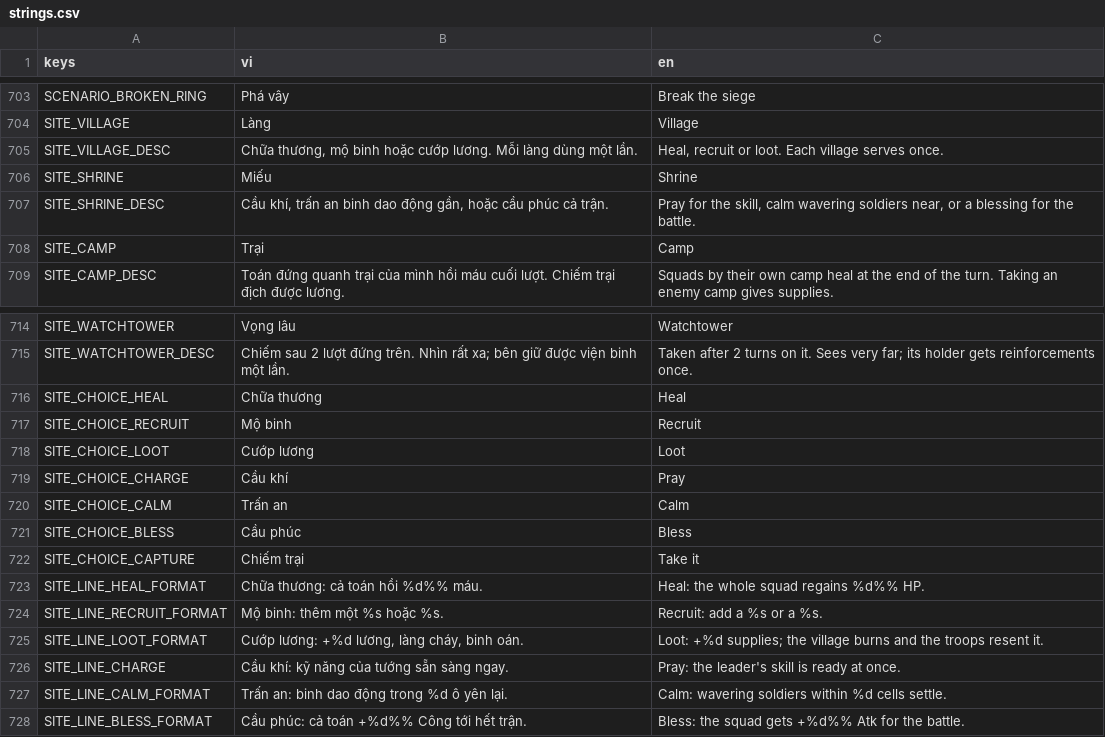
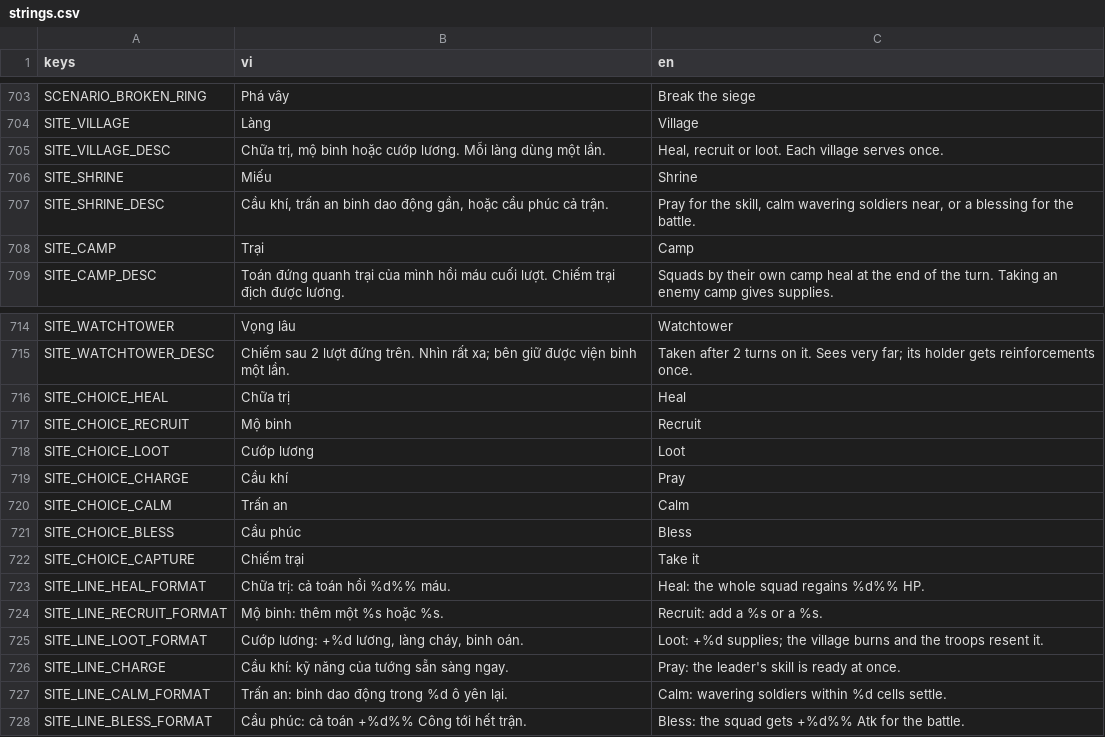
Before and after one commit to nhatphucpham/fal-gaming, a CSV file: Locale/strings.csv, drawn as a sheet; only a part is shown, gaps mark what is left out.

```diff
--- a/Locale/strings.csv
+++ b/Locale/strings.csv
@@ -704,3 +704,3 @@ SCENARIO_BROKEN_RING,Phá vây,Break the siege
 SITE_VILLAGE,Làng,Village
-SITE_VILLAGE_DESC,"Chữa thương, mộ binh hoặc cướp lương. Mỗi làng dùng một lần.","Heal, recruit or loot. Each village serves once."
+SITE_VILLAGE_DESC,"Chữa trị, mộ binh hoặc cướp lương. Mỗi làng dùng một lần.","Heal, recruit or loot. Each village serves once."
 SITE_SHRINE,Miếu,Shrine
@@ -715,3 +715,3 @@ SITE_WATCHTOWER,Vọng lâu,Watchtower
 SITE_WATCHTOWER_DESC,Chiếm sau 2 lượt đứng trên. Nhìn rất xa; bên giữ được viện binh một lần.,Taken after 2 turns on it. Sees very far; its holder gets reinforcements once.
-SITE_CHOICE_HEAL,Chữa thương,Heal
+SITE_CHOICE_HEAL,Chữa trị,Heal
 SITE_CHOICE_RECRUIT,Mộ binh,Recruit
@@ -722,3 +722,3 @@ SITE_CHOICE_BLESS,Cầu phúc,Bless
 SITE_CHOICE_CAPTURE,Chiếm trại,Take it
-SITE_LINE_HEAL_FORMAT,Chữa thương: cả toán hồi %d%% máu.,Heal: the whole squad regains %d%% HP.
+SITE_LINE_HEAL_FORMAT,Chữa trị: cả toán hồi %d%% máu.,Heal: the whole squad regains %d%% HP.
 SITE_LINE_RECRUIT_FORMAT,Mộ binh: thêm một %s hoặc %s.,Recruit: add a %s or a %s.
```
Also changed, not shown: 3 other files.
